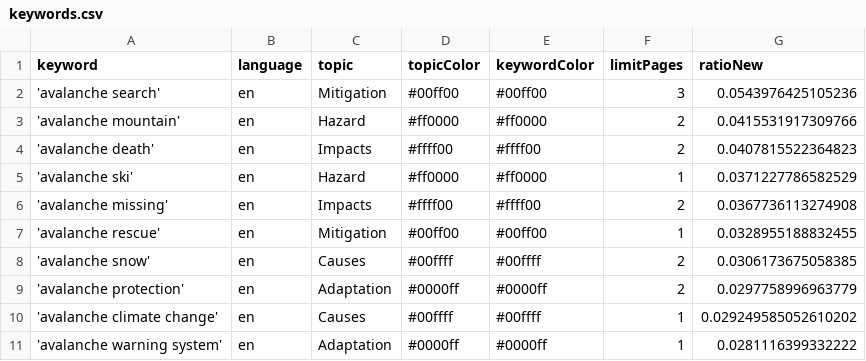
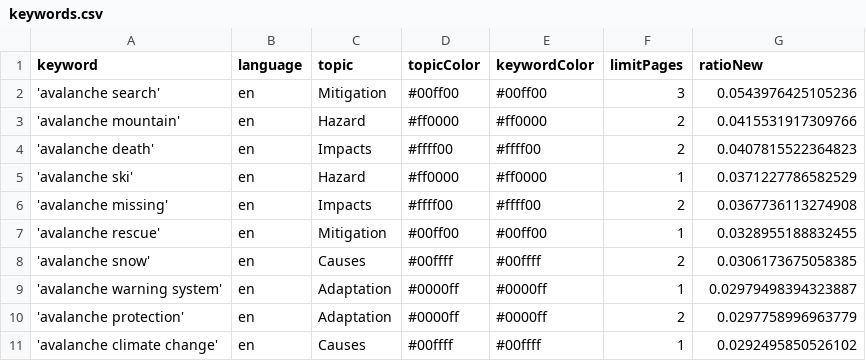
Before and after one commit to MarcoL95-news/avalancheIsComing, a CSV file: keywords.csv, drawn as a sheet.

```diff
--- a/keywords.csv
+++ b/keywords.csv
@@ -8,4 +8,4 @@ keyword,language,topic,topicColor,keywordColor,limitPages,ratioNew
 'avalanche snow',en,Causes,#00ffff,#00ffff,2,0.0306173675058385
+'avalanche warning system',en,Adaptation,#0000ff,#0000ff,1,0.02979498394323887
 'avalanche protection',en,Adaptation,#0000ff,#0000ff,2,0.0297758996963779
-'avalanche climate change',en,Causes,#00ffff,#00ffff,1,0.029249585052610202
-'avalanche warning system',en,Adaptation,#0000ff,#0000ff,1,0.0281116399332222
+'avalanche climate change',en,Causes,#00ffff,#00ffff,1,0.0292495850526102
```
Also changed, not shown: csv/news_2026_07.csv.
